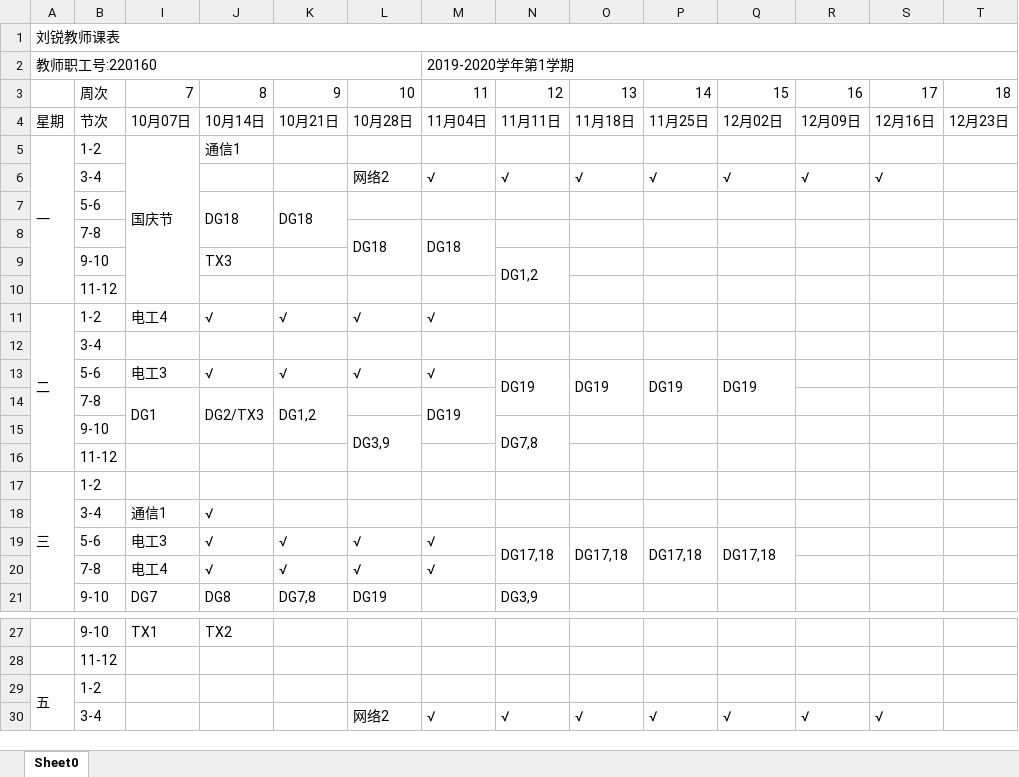
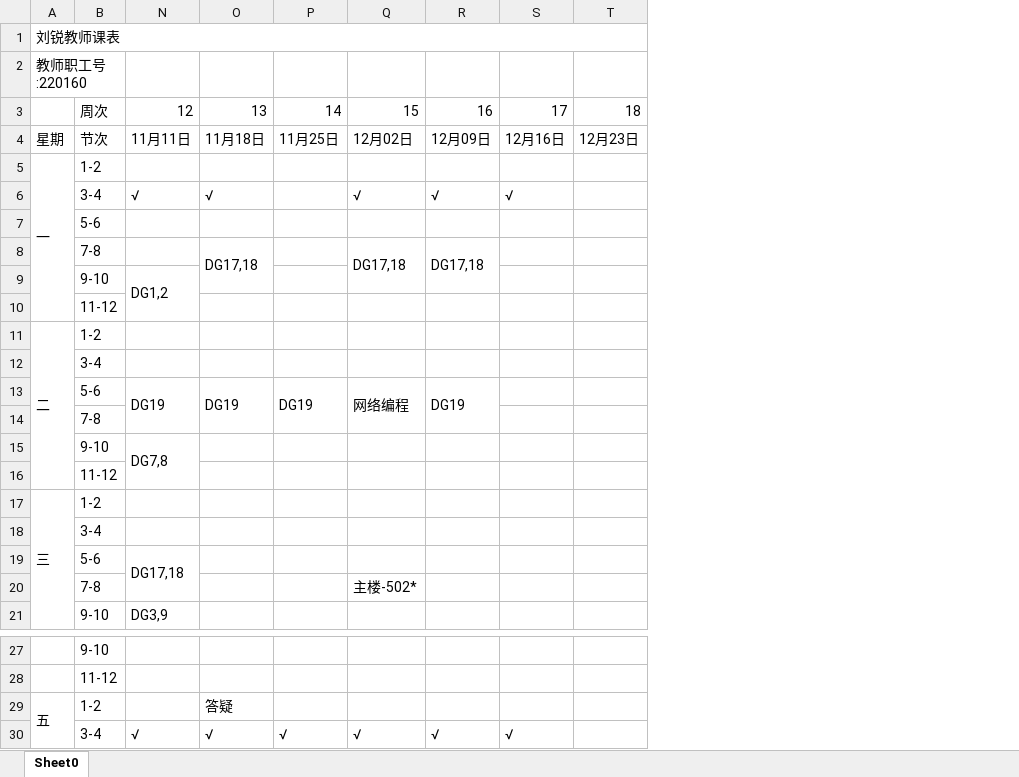
Before and after one commit to lrtcwd/MySchedule, an Excel workbook: 2019-2020 1st semester.xlsx, sheet Sheet0, drawn as a sheet; only a part is shown, gaps mark what is left out; values as stored, in another font and other column widths than the file's, no cell formats; removed rows and columns are numbered as before the commit, all else as after; rows hold the shown columns only; the diff names each change by its address in the sheet, - before the commit and + after, or states it on an @@ line.

```diff
--- a/2019-2020 1st semester.xlsx (sheet Sheet0)
+++ b/2019-2020 1st semester.xlsx (sheet Sheet0)
@@ column I hidden, rows 3-5: 7 | 10月07日 | 国庆节; rows 11-21: 电工4 |  | 电工3 | DG1 |  |  |  | 通信1 | 电工3 | 电工4 | DG7; row 27: TX1 @@
@@ column J hidden, rows 3-7: 8 | 10月14日 | 通信1 |  | DG18; rows 9-21: TX3 |  | √ |  | √ | DG2/TX3 |  |  |  | √ | √ | √ | DG8; row 27: TX2 @@
@@ column K hidden, rows 3-7: 9 | 10月21日 |  |  | DG18; rows 11-21: √ |  | √ | DG1,2 |  |  |  |  | √ | √ | DG7,8 @@
@@ column L hidden, rows 3-6: 10 | 10月28日 |  | 网络2; rows 11-21: √ |  | √ |  | DG3,9 |  |  |  | √ | √ | DG19; row 30: 网络2 @@
@@ column M hidden, rows 2-6: 2019-2020学年第1学期 | 11 | 11月04日 |  | √; rows 11-20: √ |  | √ | DG19 |  |  |  |  | √ | √; row 30: √ @@
-P6: √
+P6: (empty)
-row 8:  | 7-8 |  |  |  | DG18 | DG18
+row 8:  | 7-8 |  | DG17,18 |  | DG17,18 | DG17,18
-Q13: DG19
+Q13: 网络编程
-R13: (empty)
+R13: DG19
+R13:R14 merged
-O19: DG17,18
+O19: (empty)
-O19:O20 merged
-P19: DG17,18
+P19: (empty)
-P19:P20 merged
-Q19: DG17,18
+Q19: (empty)
-Q19:Q20 merged
-Q20: (empty)
+Q20: 主楼-502*
-O29: (empty)
+O29: 答疑
```
Also changed, not shown: cell formats, 3 other files.
